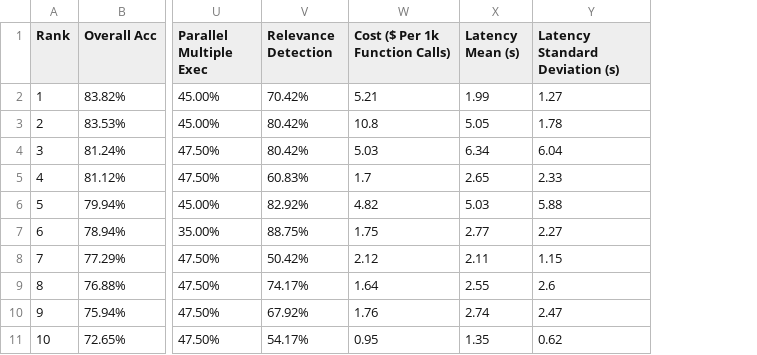
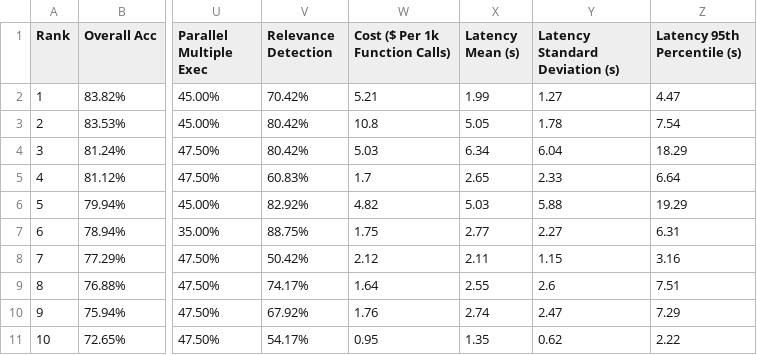
Before and after one commit to ShishirPatil/gorilla, a CSV file: data.csv, drawn as a sheet; only a part is shown, gaps mark what is left out; the diff names each change by its address in the sheet, - before the commit and + after, or states it on an @@ line.

Commit message:
Update Leaderboard to Display 95th Percentile Latency Info (#348)
This PR changes the rendering logic for the leaderboard and wagon wheel
to support the new format that includes the 95th percentile latency
information.
This PR **does not** change the existing leaderboard value. It only adds
a new field.

```diff
--- a/data.csv
+++ b/data.csv
+column Z (Latency 95th Percentile (s)), rows 2-11: 4.47 | 7.54 | 18.29 | 6.64 | 19.29 | 6.31 | 3.16 | 7.51 | 7.29 | 2.22
```
Also changed, not shown: 3 other files.
